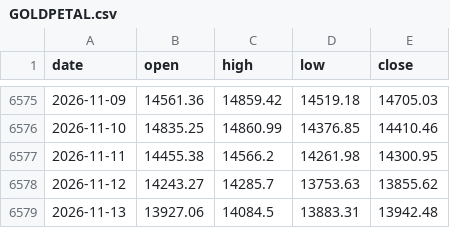
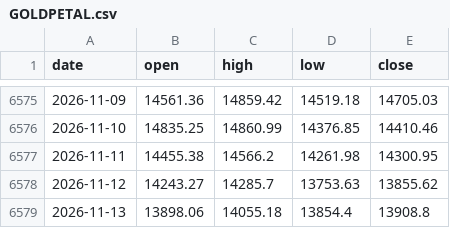
Before and after one commit to rangragstudio/MCXX-, a CSV file: data/GOLDPETAL.csv, drawn as a sheet; only a part is shown, gaps mark what is left out.

```diff
--- a/data/GOLDPETAL.csv
+++ b/data/GOLDPETAL.csv
@@ -6578,2 +6578,2 @@ date,open,high,low,close
 2026-11-12,14243.27,14285.7,13753.63,13855.62
-2026-11-13,13927.06,14084.5,13883.31,13942.48
+2026-11-13,13898.06,14055.18,13854.4,13908.8
```
Also changed, not shown: data/CRUDEOILM.csv, data/SILVER100.csv, 2 other files.
